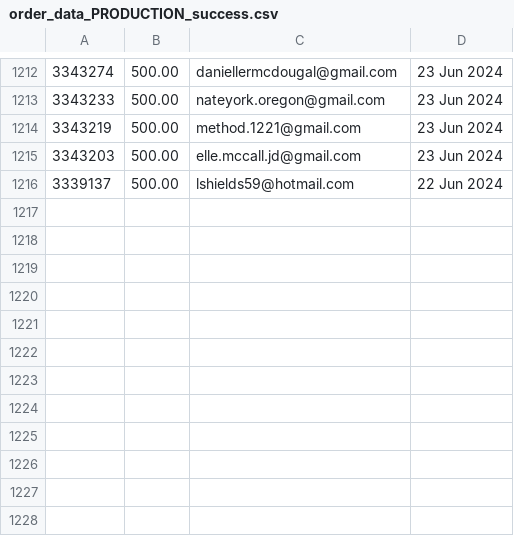
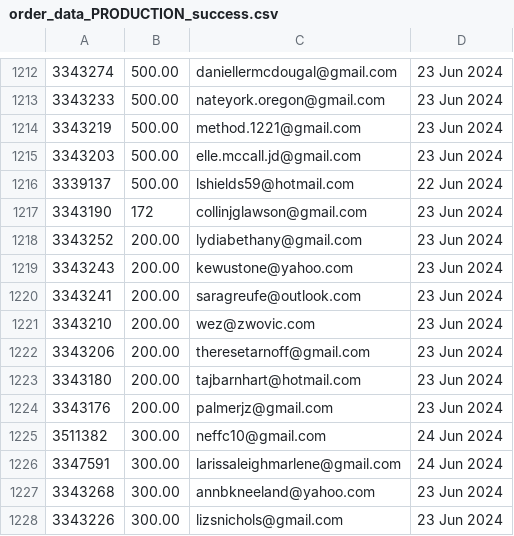
Before and after one commit to required777/TD-Testing-ffcsa_scripts, a CSV file: localline/data/order_data_PRODUCTION_success.csv, drawn as a sheet; only a part is shown, gaps mark what is left out; the diff names each change by its address in the sheet, - before the commit and + after, or states it on an @@ line.

Commit message:
Update data files

```diff
--- a/localline/data/order_data_PRODUCTION_success.csv
+++ b/localline/data/order_data_PRODUCTION_success.csv
+row 1217: 3343190 | 172 | collinjglawson@gmail.com | 23 Jun 2024
+row 1218: 3343252 | 200.00 | lydiabethany@gmail.com | 23 Jun 2024
+row 1219: 3343243 | 200.00 | kewustone@yahoo.com | 23 Jun 2024
+row 1220: 3343241 | 200.00 | saragreufe@outlook.com | 23 Jun 2024
+row 1221: 3343210 | 200.00 | wez@zwovic.com | 23 Jun 2024
+row 1222: 3343206 | 200.00 | theresetarnoff@gmail.com | 23 Jun 2024
+row 1223: 3343180 | 200.00 | tajbarnhart@hotmail.com | 23 Jun 2024
+row 1224: 3343176 | 200.00 | palmerjz@gmail.com | 23 Jun 2024
+row 1225: 3511382 | 300.00 | neffc10@gmail.com | 24 Jun 2024
+row 1226: 3347591 | 300.00 | larissaleighmarlene@gmail.com | 24 Jun 2024
+row 1227: 3343268 | 300.00 | annbkneeland@yahoo.com | 23 Jun 2024
+row 1228: 3343226 | 300.00 | lizsnichols@gmail.com | 23 Jun 2024
```
Also changed, not shown: localline/data/order_data_PRODUCTION_fail.csv.
